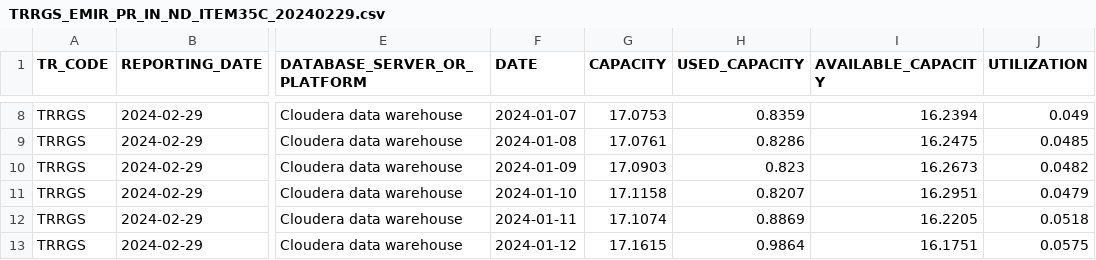
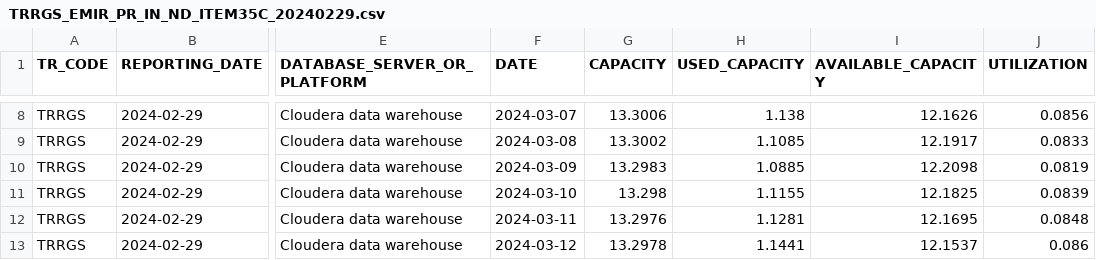
Before and after one commit to juanfranciscofernandezherreros/rft-observability-item35-uk, a CSV file: source/work-repository-observability/upload/item35/TRRGS_EMIR_PR_IN_ND_ITEM35C_20240229.csv, drawn as a sheet; only a part is shown, gaps mark what is left out; the diff covers the shown part only; the diff names each change by its address in the sheet, - before the commit and + after, or states it on an @@ line.

```diff
--- a/source/work-repository-observability/upload/item35/TRRGS_EMIR_PR_IN_ND_ITEM35C_20240229.csv
+++ b/source/work-repository-observability/upload/item35/TRRGS_EMIR_PR_IN_ND_ITEM35C_20240229.csv
-F8 (DATE): 2024-01-07
+F8 (DATE): 2024-03-07
-G8 (CAPACITY): 17.0753
+G8 (CAPACITY): 13.3006
-H8 (USED_CAPACITY): 0.8359
+H8 (USED_CAPACITY): 1.138
-I8 (AVAILABLE_CAPACITY): 16.2394
+I8 (AVAILABLE_CAPACITY): 12.1626
-J8 (UTILIZATION): 0.049
+J8 (UTILIZATION): 0.0856
-F9 (DATE): 2024-01-08
+F9 (DATE): 2024-03-08
-G9 (CAPACITY): 17.0761
+G9 (CAPACITY): 13.3002
-H9 (USED_CAPACITY): 0.8286
+H9 (USED_CAPACITY): 1.1085
-I9 (AVAILABLE_CAPACITY): 16.2475
+I9 (AVAILABLE_CAPACITY): 12.1917
-J9 (UTILIZATION): 0.0485
+J9 (UTILIZATION): 0.0833
-F10 (DATE): 2024-01-09
+F10 (DATE): 2024-03-09
-G10 (CAPACITY): 17.0903
+G10 (CAPACITY): 13.2983
-H10 (USED_CAPACITY): 0.823
+H10 (USED_CAPACITY): 1.0885
-I10 (AVAILABLE_CAPACITY): 16.2673
+I10 (AVAILABLE_CAPACITY): 12.2098
-J10 (UTILIZATION): 0.0482
+J10 (UTILIZATION): 0.0819
-F11 (DATE): 2024-01-10
+F11 (DATE): 2024-03-10
-G11 (CAPACITY): 17.1158
+G11 (CAPACITY): 13.298
-H11 (USED_CAPACITY): 0.8207
+H11 (USED_CAPACITY): 1.1155
-I11 (AVAILABLE_CAPACITY): 16.2951
+I11 (AVAILABLE_CAPACITY): 12.1825
-J11 (UTILIZATION): 0.0479
+J11 (UTILIZATION): 0.0839
-F12 (DATE): 2024-01-11
+F12 (DATE): 2024-03-11
-G12 (CAPACITY): 17.1074
+G12 (CAPACITY): 13.2976
-H12 (USED_CAPACITY): 0.8869
+H12 (USED_CAPACITY): 1.1281
-I12 (AVAILABLE_CAPACITY): 16.2205
+I12 (AVAILABLE_CAPACITY): 12.1695
-J12 (UTILIZATION): 0.0518
+J12 (UTILIZATION): 0.0848
-F13 (DATE): 2024-01-12
+F13 (DATE): 2024-03-12
-G13 (CAPACITY): 17.1615
+G13 (CAPACITY): 13.2978
-H13 (USED_CAPACITY): 0.9864
+H13 (USED_CAPACITY): 1.1441
-I13 (AVAILABLE_CAPACITY): 16.1751
+I13 (AVAILABLE_CAPACITY): 12.1537
-J13 (UTILIZATION): 0.0575
+J13 (UTILIZATION): 0.086
```
Also changed, not shown: 130 edited cells elsewhere in this file, 8 other files.
